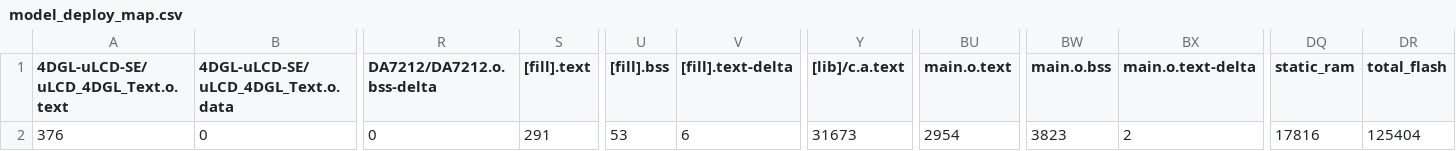
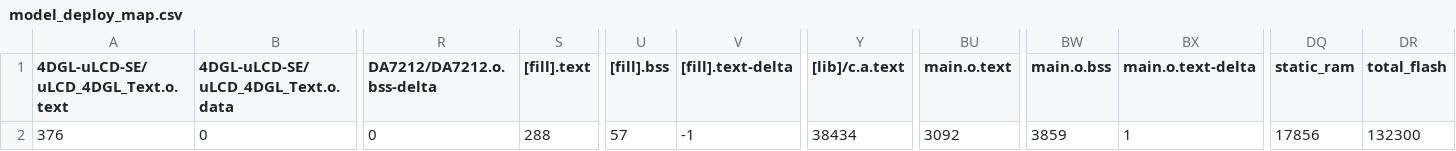
Before and after one commit to vivian1311/mbed_mid, a CSV file: src/model_deploy/BUILD/K66F/GCC_ARM-AUDIO/model_deploy_map.csv, drawn as a sheet; only a part is shown, gaps mark what is left out; the diff names each change by its address in the sheet, - before the commit and + after, or states it on an @@ line.

```diff
--- a/src/model_deploy/BUILD/K66F/GCC_ARM-AUDIO/model_deploy_map.csv
+++ b/src/model_deploy/BUILD/K66F/GCC_ARM-AUDIO/model_deploy_map.csv
-S2 ([fill].text): 291
+S2 ([fill].text): 288
-U2 ([fill].bss): 53
+U2 ([fill].bss): 57
-V2 ([fill].text-delta): 6
+V2 ([fill].text-delta): -1
-Y2 ([lib]/c.a.text): 31673
+Y2 ([lib]/c.a.text): 38434
-BU2 (main.o.text): 2954
+BU2 (main.o.text): 3092
-BW2 (main.o.bss): 3823
+BW2 (main.o.bss): 3859
-BX2 (main.o.text-delta): 2
+BX2 (main.o.text-delta): 1
-DQ2 (static_ram): 17816
+DQ2 (static_ram): 17856
-DR2 (total_flash): 125404
+DR2 (total_flash): 132300
```
Also changed, not shown: 10 other files.
